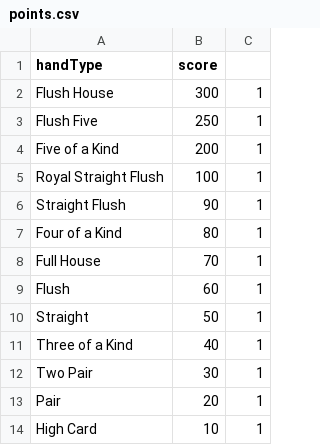
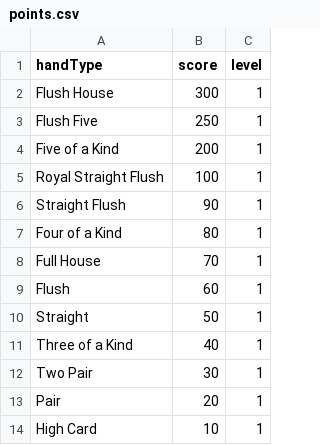
Before and after one commit to raolatro/001-Poker, a CSV file: src/db/points.csv, drawn as a sheet.

Commit message:
Points loading properly, level 1 added to points.csv

```diff
--- a/src/db/points.csv
+++ b/src/db/points.csv
@@ -1,2 +1,2 @@
-handType,score
+handType,score, level
 Flush House, 300, 1
```
Also changed, not shown: 1 other file.
